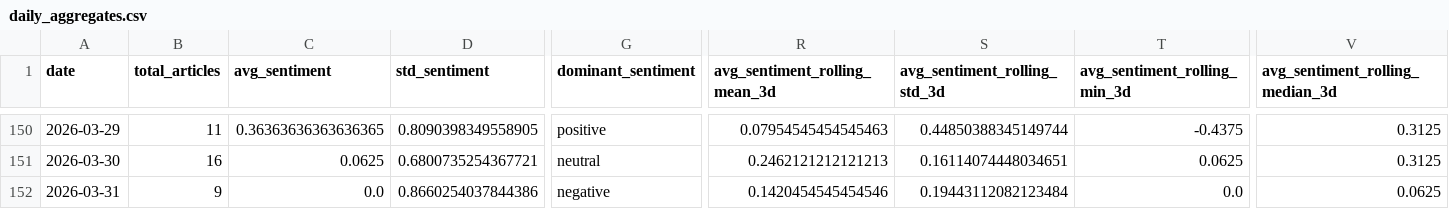
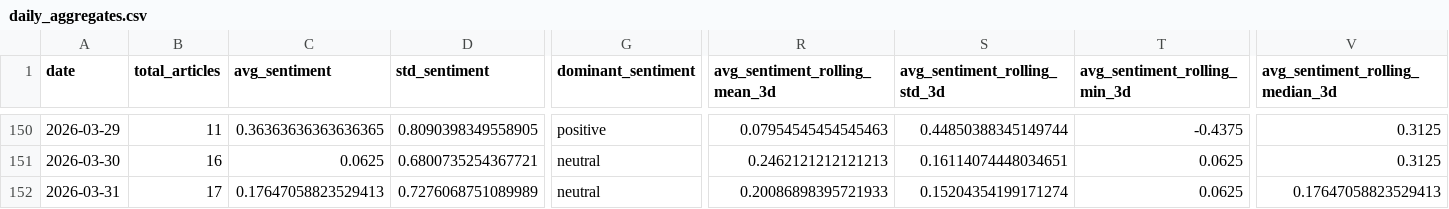
Before and after one commit to davidjosipovic/news-trend-analysis, a CSV file: data/processed/daily_aggregates.csv, drawn as a sheet; only a part is shown, gaps mark what is left out; the diff covers the shown part only; the diff names each change by its address in the sheet, - before the commit and + after, or states it on an @@ line.

```diff
--- a/data/processed/daily_aggregates.csv
+++ b/data/processed/daily_aggregates.csv
-B152 (total_articles): 9
+B152 (total_articles): 17
-C152 (avg_sentiment): 0.0
+C152 (avg_sentiment): 0.17647058823529413
-D152 (std_sentiment): 0.8660254037844386
+D152 (std_sentiment): 0.7276068751089989
-G152 (dominant_sentiment): negative
+G152 (dominant_sentiment): neutral
-R152 (avg_sentiment_rolling_mean_3d): 0.1420454545454546
+R152 (avg_sentiment_rolling_mean_3d): 0.20086898395721933
-S152 (avg_sentiment_rolling_std_3d): 0.19443112082123484
+S152 (avg_sentiment_rolling_std_3d): 0.15204354199171274
-T152 (avg_sentiment_rolling_min_3d): 0.0
+T152 (avg_sentiment_rolling_min_3d): 0.0625
-V152 (avg_sentiment_rolling_median_3d): 0.0625
+V152 (avg_sentiment_rolling_median_3d): 0.17647058823529413
```
Also changed, not shown: 31 edited cells elsewhere in this file, 13 other files.
